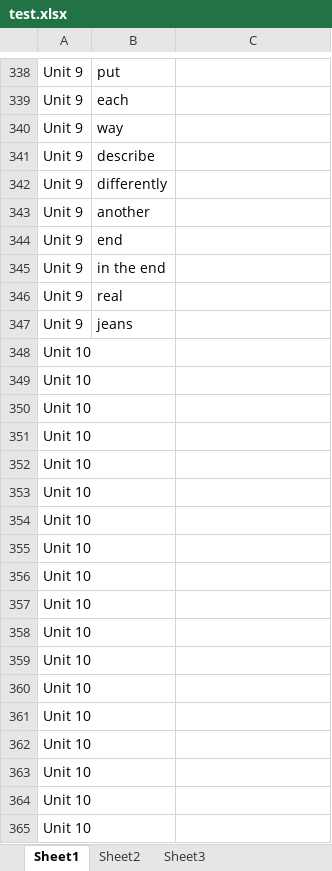
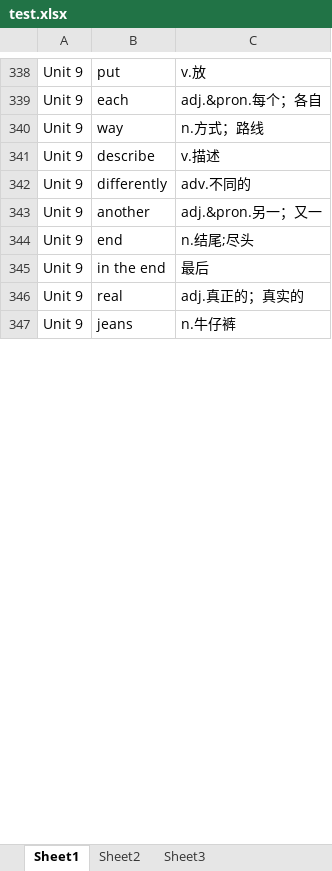
Before and after one commit to Toby110/English_words, an Excel workbook: template/test.xlsx, sheet Sheet1, drawn as a sheet; only a part is shown, gaps mark what is left out; values as stored, in another font and other column widths than the file's, no borders; removed rows and columns are numbered as before the commit, all else as after; the diff covers the shown part only; the diff names each change by its address in the sheet, - before the commit and + after, or states it on an @@ line.

```diff
--- a/template/test.xlsx (sheet Sheet1)
+++ b/template/test.xlsx (sheet Sheet1)
-C338: (empty)
+C338: v.放
-C339: (empty)
+C339: adj.&pron.每个；各自
-C340: (empty)
+C340: n.方式；路线
-C341: (empty)
+C341: v.描述
-C342: (empty)
+C342: adv.不同的
-C343: (empty)
+C343: adj.&pron.另一；又一
-C344: (empty)
+C344: n.结尾;尽头
-C345: (empty)
+C345: 最后
-C346: (empty)
+C346: adj.真正的；真实的
-C347: (empty)
+C347: n.牛仔裤
-row 348: Unit 10
-row 349: Unit 10
-row 350: Unit 10
-row 351: Unit 10
-row 352: Unit 10
-row 353: Unit 10
-row 354: Unit 10
-row 355: Unit 10
-row 356: Unit 10
-row 357: Unit 10
-row 358: Unit 10
-row 359: Unit 10
-row 360: Unit 10
-row 361: Unit 10
-row 362: Unit 10
-row 363: Unit 10
-row 364: Unit 10
-row 365: Unit 10
```
Also changed, not shown: 128 added rows, 5 removed rows and 27 edited cells elsewhere in this sheet, 3 other files.
